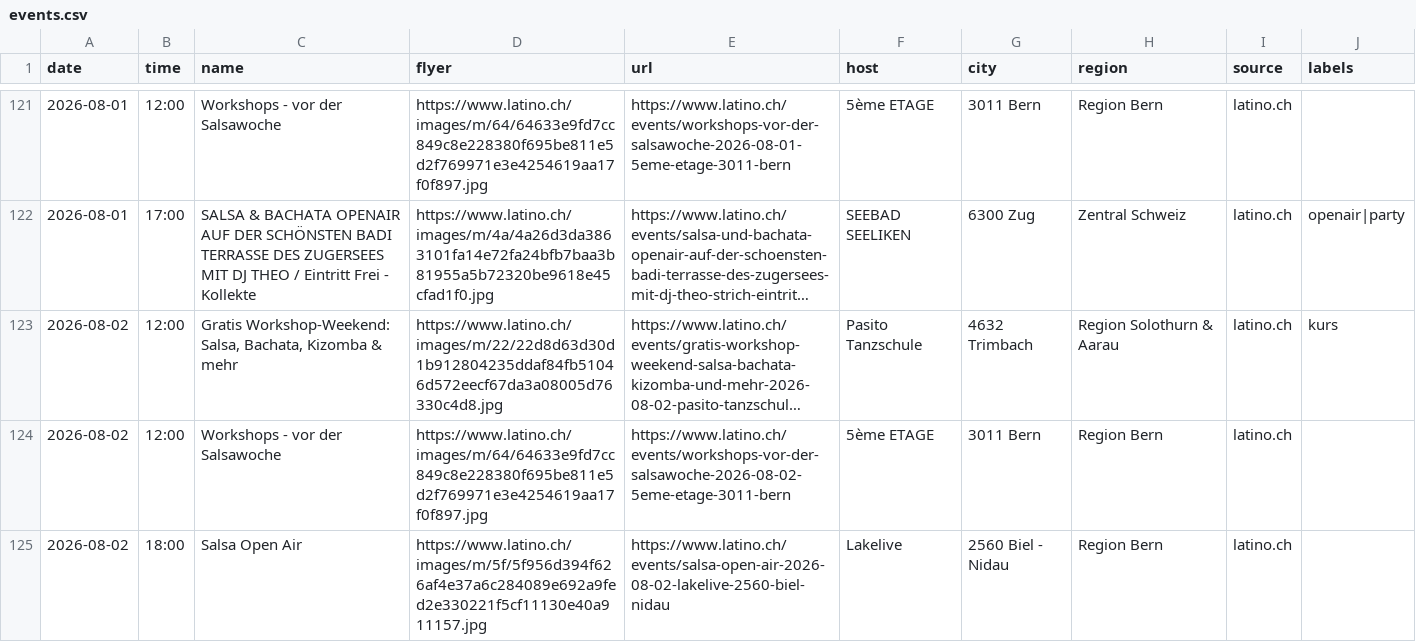
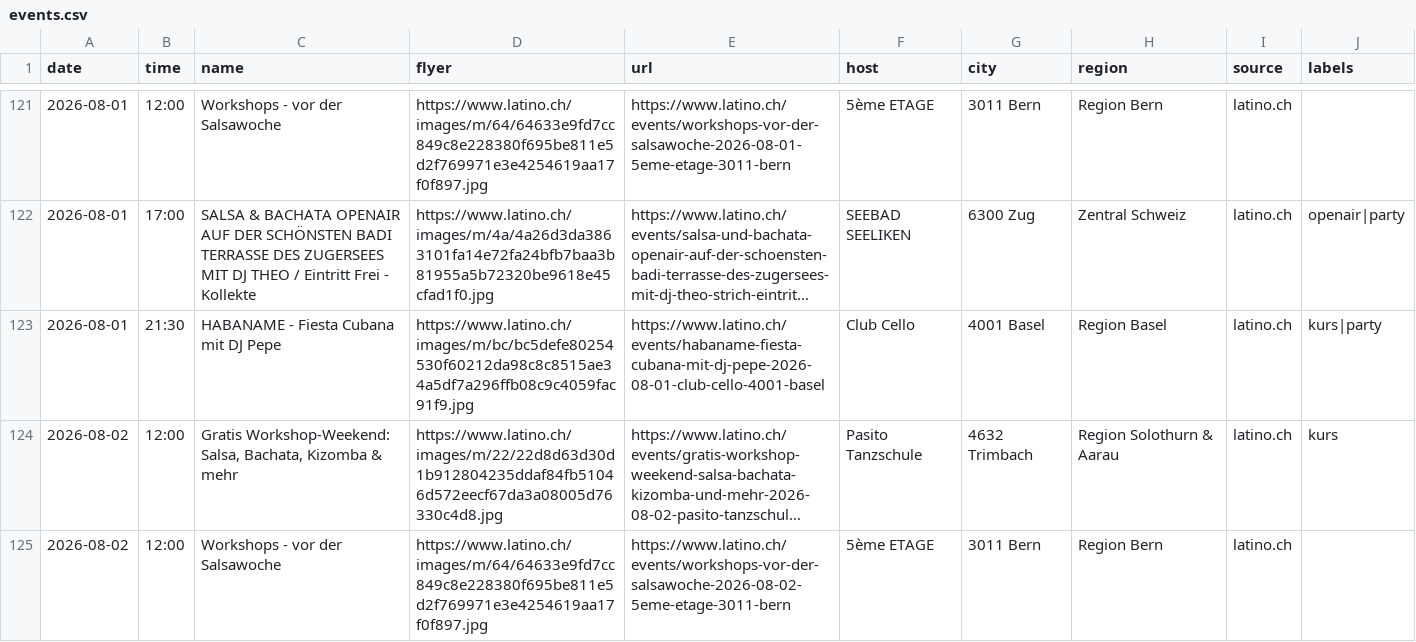
Before and after one commit to aendu/latin-events-be, a CSV file: data/events.csv, drawn as a sheet; only a part is shown, gaps mark what is left out; the shorter side is filled out with more unchanged rows; long unchanged cells end in …; the diff covers the shown part only; the diff names each change by its address in the sheet, - before the commit and + after, or states it on an @@ line.

```diff
--- a/data/events.csv
+++ b/data/events.csv
+row 123: 2026-08-01 | 21:30 | HABANAME - Fiesta Cubana mit DJ Pepe | https://www.latino.ch/images/m/bc/bc5defe80254530f60212da98c8c8515ae34a5df7a296ffb08c9c4059fac91f9.jpg | https://www.latino.ch/events/habaname-fiesta-cubana-mit-dj-pepe-2026-08-01-club-cello-4001-basel | Club Cello | 4001 Basel | Region Basel | latino.ch | kurs|party
```
Also changed, not shown: 5 added rows and 2 edited cells elsewhere in this file, data/events_latino_ch.csv.
